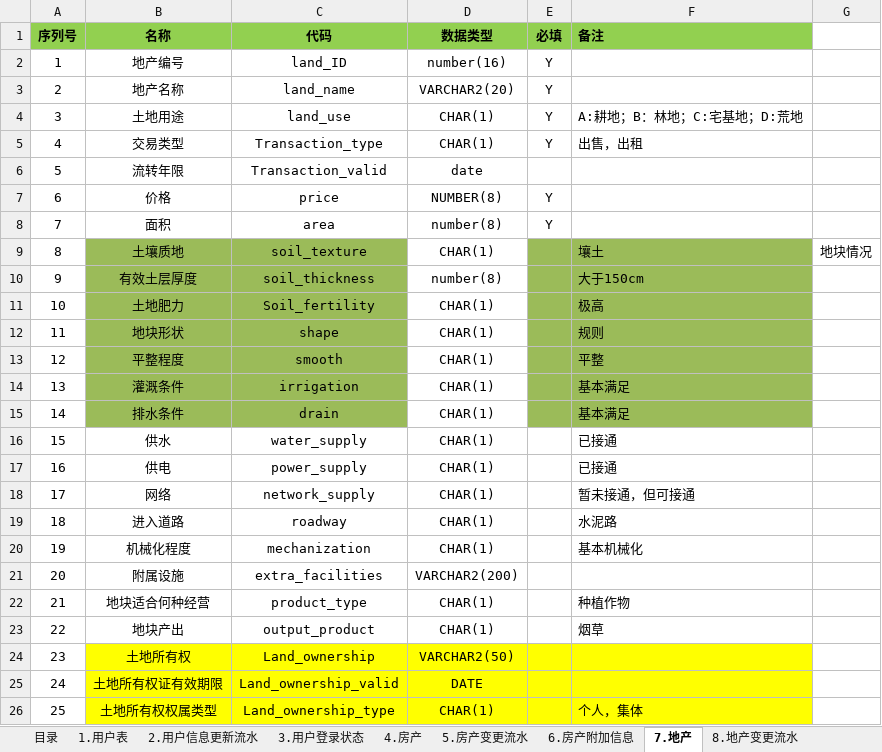
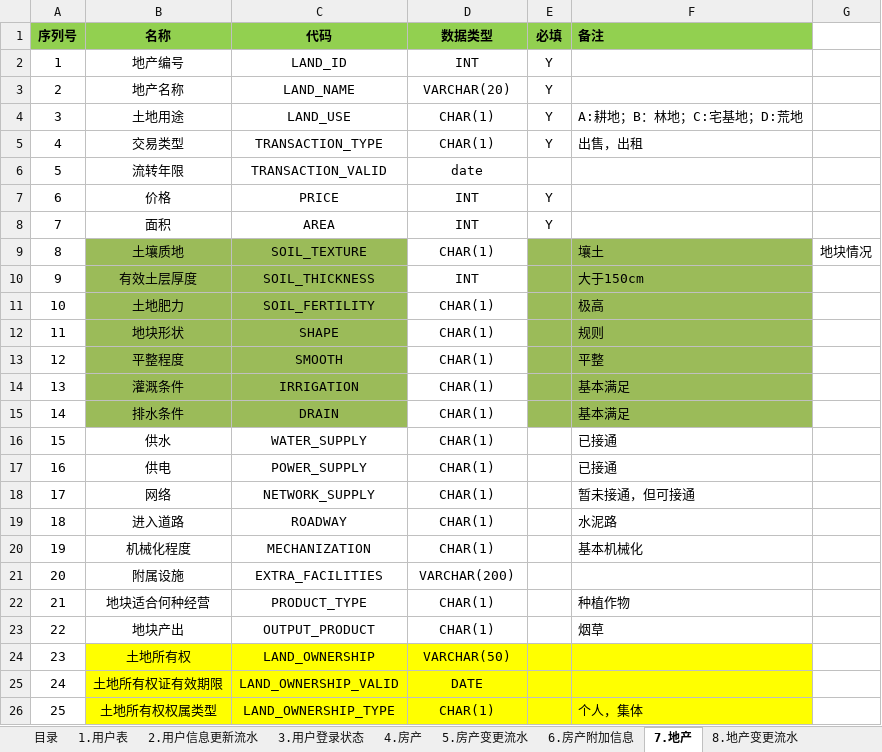
Before and after one commit to hhk2go/xiangcundejia, an Excel workbook: doc/乡村的家网站系统表结构.xlsx, sheet 7.地产, drawn as a sheet; only a part is shown; values as stored, in another font and other column widths than the file's, no borders; the diff covers the shown part only; the diff names each change by its address in the sheet, - before the commit and + after, or states it on an @@ line.

```diff
--- a/doc/乡村的家网站系统表结构.xlsx (sheet 7.地产)
+++ b/doc/乡村的家网站系统表结构.xlsx (sheet 7.地产)
-C2 (代码): land_ID
+C2 (代码): LAND_ID
-D2 (数据类型): number(16)
+D2 (数据类型): INT
-C3 (代码): land_name
+C3 (代码): LAND_NAME
-D3 (数据类型): VARCHAR2(20)
+D3 (数据类型): VARCHAR(20)
-C4 (代码): land_use
+C4 (代码): LAND_USE
-C5 (代码): Transaction_type
+C5 (代码): TRANSACTION_TYPE
-C6 (代码): Transaction_valid
+C6 (代码): TRANSACTION_VALID
-C7 (代码): price
+C7 (代码): PRICE
-D7 (数据类型): NUMBER(8)
+D7 (数据类型): INT
-C8 (代码): area
+C8 (代码): AREA
-D8 (数据类型): number(8)
+D8 (数据类型): INT
-C9 (代码): soil_texture
+C9 (代码): SOIL_TEXTURE
-C10 (代码): soil_thickness
+C10 (代码): SOIL_THICKNESS
-D10 (数据类型): number(8)
+D10 (数据类型): INT
-C11 (代码): Soil_fertility
+C11 (代码): SOIL_FERTILITY
-C12 (代码): shape
+C12 (代码): SHAPE
-C13 (代码): smooth
+C13 (代码): SMOOTH
-C14 (代码): irrigation
+C14 (代码): IRRIGATION
-C15 (代码): drain
+C15 (代码): DRAIN
-C16 (代码): water_supply
+C16 (代码): WATER_SUPPLY
-C17 (代码): power_supply
+C17 (代码): POWER_SUPPLY
-C18 (代码): network_supply
+C18 (代码): NETWORK_SUPPLY
-C19 (代码): roadway
+C19 (代码): ROADWAY
-C20 (代码): mechanization
+C20 (代码): MECHANIZATION
-C21 (代码): extra_facilities
+C21 (代码): EXTRA_FACILITIES
-D21 (数据类型): VARCHAR2(200)
+D21 (数据类型): VARCHAR(200)
-C22 (代码): product_type
+C22 (代码): PRODUCT_TYPE
-C23 (代码): output_product
+C23 (代码): OUTPUT_PRODUCT
-C24 (代码): Land_ownership
+C24 (代码): LAND_OWNERSHIP
-D24 (数据类型): VARCHAR2(50)
+D24 (数据类型): VARCHAR(50)
-C25 (代码): Land_ownership_valid
+C25 (代码): LAND_OWNERSHIP_VALID
-C26 (代码): Land_ownership_type
+C26 (代码): LAND_OWNERSHIP_TYPE
```
Also changed, not shown: 17 edited cells elsewhere in this sheet, sheet 5.房产变更流水, sheet 4.房产, sheet 8.地产变更流水, sheet 9地产附加信息, sheet 11.合作商产品变更流水, sheet 10.合作商产品, 4 more sheets, 2 other files.
